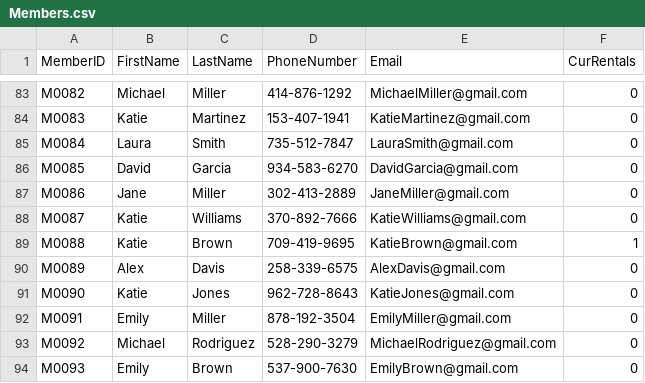
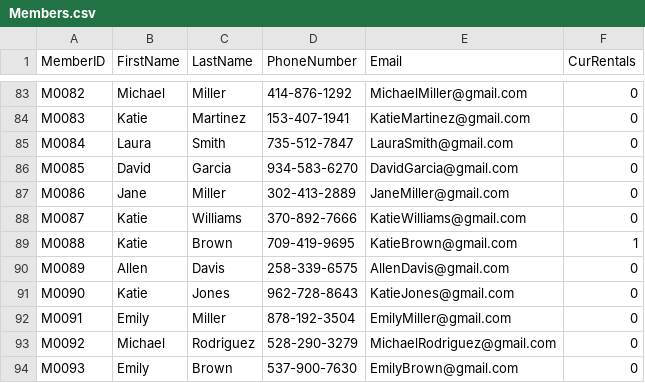
Before and after one commit to mel-rossi/Retro-Video-Games-Management-System, a CSV file: Inventory/Members.csv, drawn as a sheet; only a part is shown, gaps mark what is left out.

Commit message:
Edit Members implementation completed

```diff
--- a/Inventory/Members.csv
+++ b/Inventory/Members.csv
@@ -89,3 +89,3 @@ M0087,Katie,Williams,370-892-7666,KatieWilliams@gmail.com,0
 M0088,Katie,Brown,709-419-9695,KatieBrown@gmail.com,1
-M0089,Alex,Davis,258-339-6575,AlexDavis@gmail.com,0
+M0089,Allen,Davis,258-339-6575,AllenDavis@gmail.com,0
 M0090,Katie,Jones,962-728-8643,KatieJones@gmail.com,0
```
Also changed, not shown: 8 other files.
